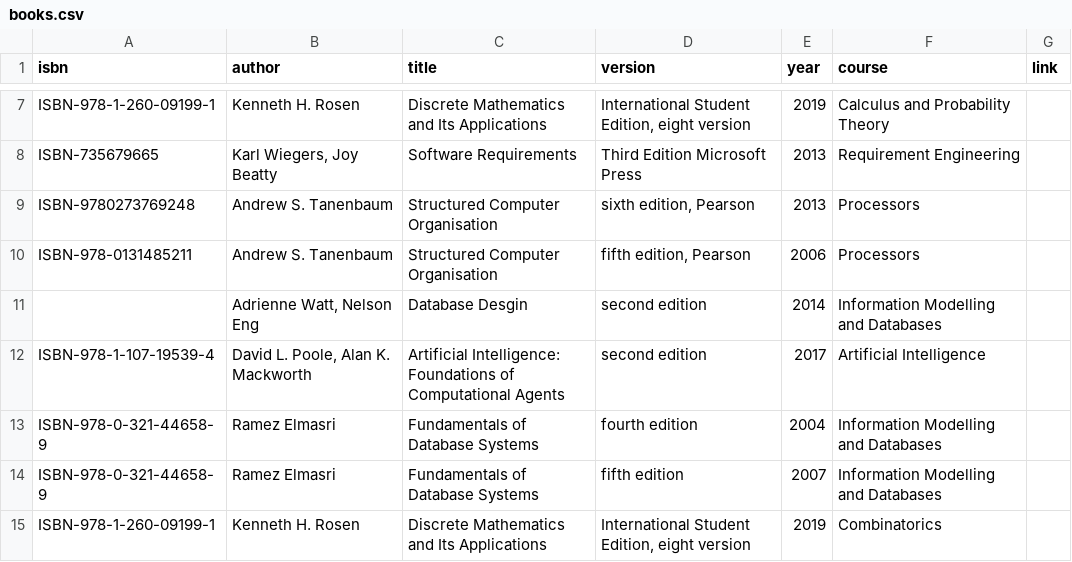
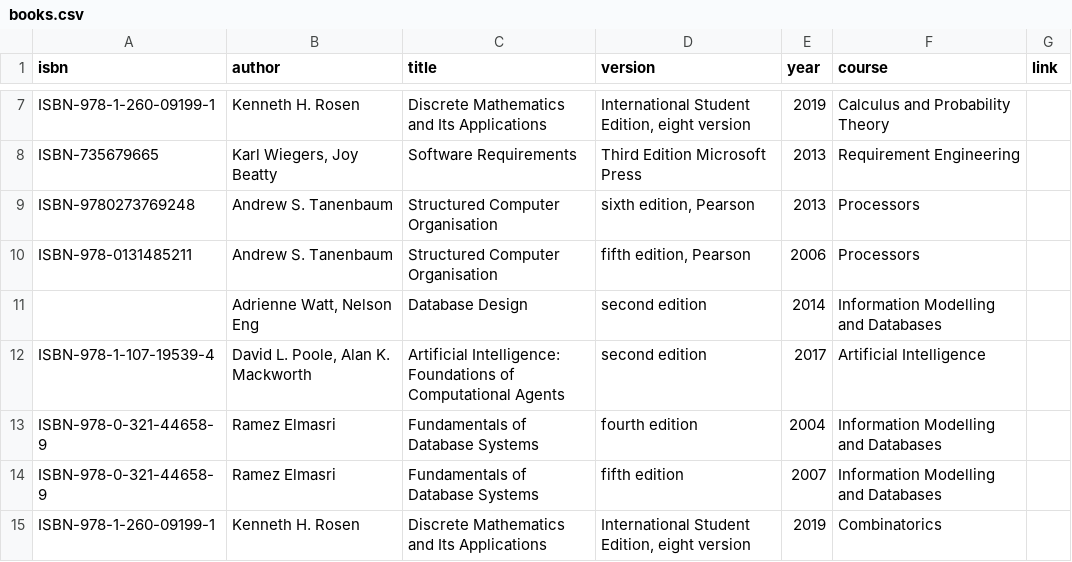
Before and after one commit to MartijnvdF/RD_Project_Group_35, a CSV file: app/src/main/res/raw/books.csv, drawn as a sheet; only a part is shown, gaps mark what is left out.

```diff
--- a/app/src/main/res/raw/books.csv
+++ b/app/src/main/res/raw/books.csv
@@ -10,3 +10,3 @@ ISBN-9780273769248;Andrew S. Tanenbaum;Structured Computer Organisation;sixth ed
 ISBN-978-0131485211;Andrew S. Tanenbaum;Structured Computer Organisation;fifth edition, Pearson;2006;Processors;
-;Adrienne Watt, Nelson Eng;Database Desgin;second edition;2014;Information Modelling and Databases;
+;Adrienne Watt, Nelson Eng;Database Design;second edition;2014;Information Modelling and Databases;
 ISBN-978-1-107-19539-4;David L. Poole, Alan K. Mackworth;Artificial Intelligence: Foundations of Computational Agents;second edition;2017;Artificial Intelligence;
```
Also changed, not shown: 8 other files.
